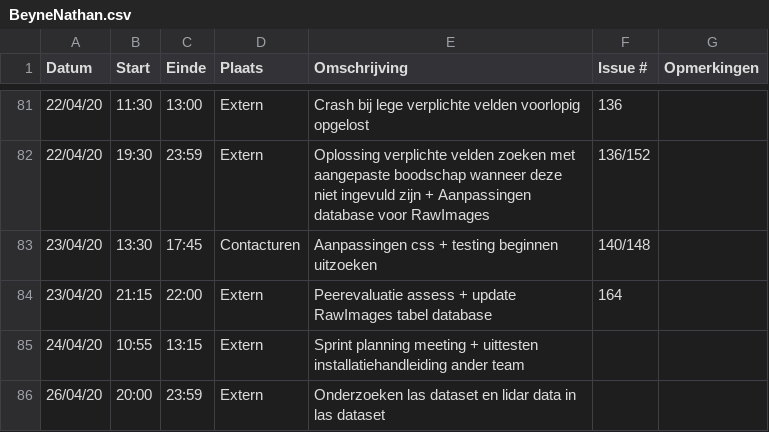
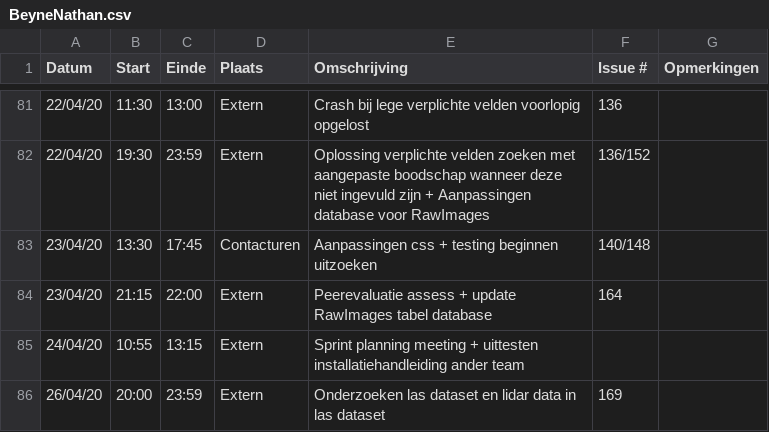
Before and after one commit to philipkukoba/Bachelors-Dissertation-DroneWebApp, a CSV file: logboeken/BeyneNathan.csv, drawn as a sheet; only a part is shown, gaps mark what is left out.

Commit message:
Update BeyneNathan.csv

```diff
--- a/logboeken/BeyneNathan.csv
+++ b/logboeken/BeyneNathan.csv
@@ -85,2 +85,2 @@ Datum,Start,Einde,Plaats,Omschrijving,Issue #,Opmerkingen
 24/04/20,10:55,13:15,Extern,Sprint planning meeting + uittesten installatiehandleiding ander team,,
-26/04/20,20:00,23:59,Extern,Onderzoeken las dataset en lidar data in las dataset,,
+26/04/20,20:00,23:59,Extern,Onderzoeken las dataset en lidar data in las dataset,169,
```
